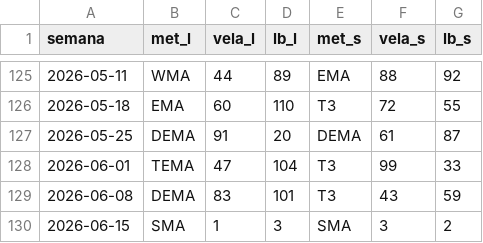
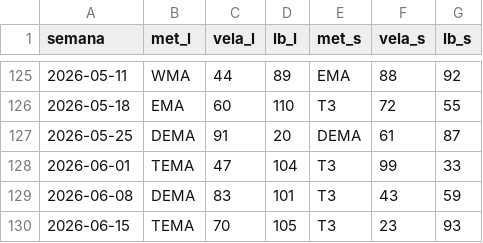
Before and after one commit to Angel-Arevalo/MT5conection, a CSV file: Backtest/pre_calc/US500_SPOT.csv, drawn as a sheet; only a part is shown, gaps mark what is left out.

```diff
--- a/Backtest/pre_calc/US500_SPOT.csv
+++ b/Backtest/pre_calc/US500_SPOT.csv
@@ -129,2 +129,2 @@ semana,met_l,vela_l,lb_l,met_s,vela_s,lb_s
 2026-06-08,DEMA,83,101,T3,43,59
-2026-06-15,SMA,1,3,SMA,3,2
+2026-06-15,TEMA,70,105,T3,23,93
```
Also changed, not shown: 1 other file.
